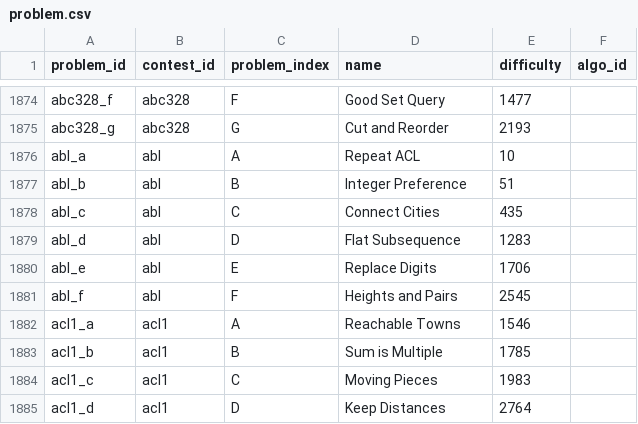
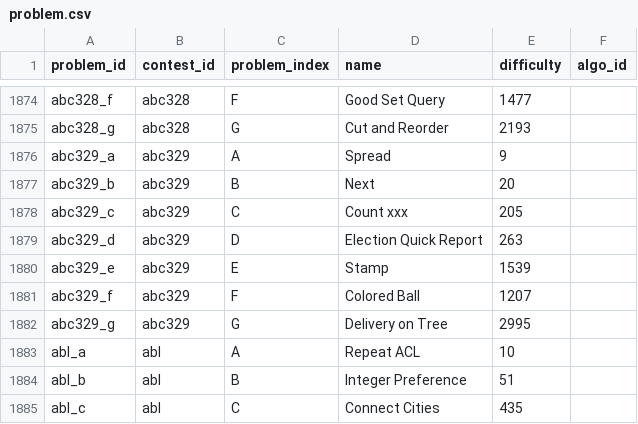
Before and after one commit to Nakka0925/atcoder_app, a CSV file: db/csv_data/problem.csv, drawn as a sheet; only a part is shown, gaps mark what is left out; the shorter side is filled out with more unchanged rows; the diff names each change by its address in the sheet, - before the commit and + after, or states it on an @@ line.

Commit message:
Update problem.json

```diff
--- a/db/csv_data/problem.csv
+++ b/db/csv_data/problem.csv
+row 1876: abc329_a | abc329 | A | Spread | 9
+row 1877: abc329_b | abc329 | B | Next | 20
+row 1878: abc329_c | abc329 | C | Count xxx | 205
+row 1879: abc329_d | abc329 | D | Election Quick Report | 263
+row 1880: abc329_e | abc329 | E | Stamp | 1539
+row 1881: abc329_f | abc329 | F | Colored Ball | 1207
+row 1882: abc329_g | abc329 | G | Delivery on Tree | 2995
```
Also changed, not shown: 1 other file.
